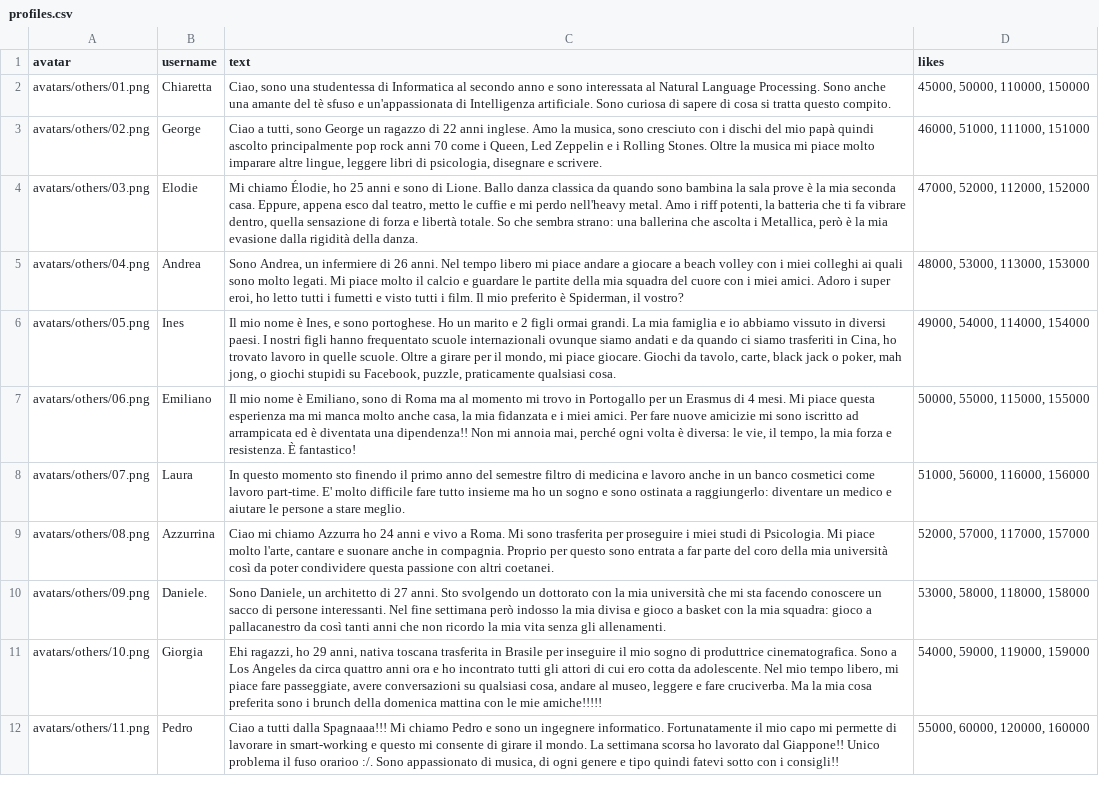
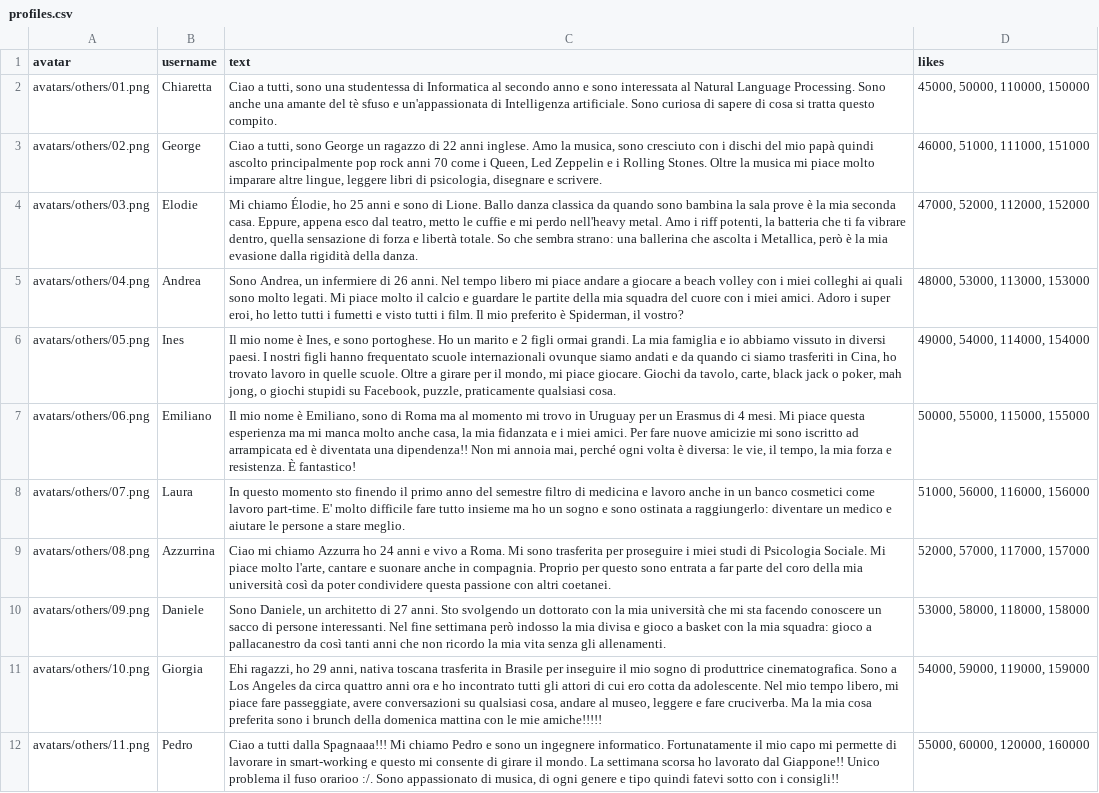
Before and after one commit to VILLINODIPPSI/smpo_itav3_test, a CSV file: profiles.csv, drawn as a sheet.

Commit message:
Update profiles.csv

```diff
--- a/profiles.csv
+++ b/profiles.csv
@@ -1,3 +1,3 @@
 avatar,username,text,likes
-avatars/others/01.png,Chiaretta,"Ciao, sono una studentessa di Informatica al secondo anno e sono interessata al Natural Language Processing. Sono anche una amante del tè sfuso e un'appassionata di Intelligenza artificiale. Sono curiosa di sapere di cosa si tratta questo compito.","45000, 50000, 110000, 150000"
+avatars/others/01.png,Chiaretta,"Ciao a tutti, sono una studentessa di Informatica al secondo anno e sono interessata al Natural Language Processing. Sono anche una amante del tè sfuso e un'appassionata di Intelligenza artificiale. Sono curiosa di sapere di cosa si tratta questo compito.","45000, 50000, 110000, 150000"
 avatars/others/02.png,George,"Ciao a tutti, sono George un ragazzo di 22 anni inglese. Amo la musica, sono cresciuto con i dischi del mio papà quindi ascolto principalmente pop rock anni 70 come i Queen, Led Zeppelin e i Rolling Stones. Oltre la musica mi piace molto imparare altre lingue, leggere libri di psicologia, disegnare e scrivere. ","46000, 51000, 111000, 151000"
@@ -6,6 +6,6 @@ avatars/others/04.png,Andrea,"Sono Andrea, un infermiere di 26 anni. Nel tempo l
 avatars/others/05.png,Ines,"Il mio nome è Ines, e sono portoghese. Ho un marito e 2 figli ormai grandi. La mia famiglia e io abbiamo vissuto in diversi paesi. I nostri figli hanno frequentato scuole internazionali ovunque siamo andati e da quando ci siamo trasferiti in Cina, ho trovato lavoro in quelle scuole. Oltre a girare per il mondo, mi piace giocare. Giochi da tavolo, carte, black jack o poker, mah jong, o giochi stupidi su Facebook, puzzle, praticamente qualsiasi cosa. ","49000, 54000, 114000, 154000"
-avatars/others/06.png,Emiliano,"Il mio nome è Emiliano, sono di Roma ma al momento mi trovo in Portogallo  per un Erasmus di 4 mesi. Mi piace questa esperienza ma mi manca molto anche casa, la mia fidanzata e i miei amici. Per fare nuove amicizie mi sono iscritto ad arrampicata ed è diventata una dipendenza!! Non mi annoia mai, perché ogni volta è diversa: le vie, il tempo, la mia forza e resistenza. È fantastico!","50000, 55000, 115000, 155000"
+avatars/others/06.png,Emiliano,"Il mio nome è Emiliano, sono di Roma ma al momento mi trovo in Uruguay  per un Erasmus di 4 mesi. Mi piace questa esperienza ma mi manca molto anche casa, la mia fidanzata e i miei amici. Per fare nuove amicizie mi sono iscritto ad arrampicata ed è diventata una dipendenza!! Non mi annoia mai, perché ogni volta è diversa: le vie, il tempo, la mia forza e resistenza. È fantastico!","50000, 55000, 115000, 155000"
 avatars/others/07.png,Laura,In questo momento sto finendo il primo anno del semestre filtro di medicina e lavoro anche in un banco cosmetici come lavoro part-time. E' molto difficile fare tutto insieme ma ho un sogno e sono ostinata a raggiungerlo: diventare un medico e aiutare le persone a stare meglio. ,"51000, 56000, 116000, 156000"
-avatars/others/08.png,Azzurrina,"Ciao mi chiamo Azzurra ho 24 anni e vivo a Roma. Mi sono trasferita per proseguire i miei studi di Psicologia.  Mi piace molto l'arte, cantare e suonare anche in compagnia. Proprio per questo sono entrata a far parte del coro della mia università così da poter condividere questa passione con altri coetanei.","52000, 57000, 117000, 157000"
-avatars/others/09.png,Daniele.,"Sono Daniele, un architetto di 27 anni. Sto svolgendo un dottorato con la mia università che mi sta facendo conoscere un sacco di persone interessanti. Nel fine settimana però indosso la mia divisa e gioco a basket con la mia squadra: gioco a pallacanestro da così tanti anni che non ricordo la mia vita senza gli allenamenti. ","53000, 58000, 118000, 158000"
+avatars/others/08.png,Azzurrina,"Ciao mi chiamo Azzurra ho 24 anni e vivo a Roma. Mi sono trasferita per proseguire i miei studi di Psicologia Sociale.  Mi piace molto l'arte, cantare e suonare anche in compagnia. Proprio per questo sono entrata a far parte del coro della mia università così da poter condividere questa passione con altri coetanei.","52000, 57000, 117000, 157000"
+avatars/others/09.png,Daniele,"Sono Daniele, un architetto di 27 anni. Sto svolgendo un dottorato con la mia università che mi sta facendo conoscere un sacco di persone interessanti. Nel fine settimana però indosso la mia divisa e gioco a basket con la mia squadra: gioco a pallacanestro da così tanti anni che non ricordo la mia vita senza gli allenamenti. ","53000, 58000, 118000, 158000"
 avatars/others/10.png,Giorgia,"Ehi ragazzi, ho 29 anni, nativa toscana trasferita in Brasile per inseguire il mio sogno di produttrice cinematografica. Sono a Los Angeles da circa quattro anni ora e ho incontrato tutti gli attori di cui ero cotta da adolescente. Nel mio tempo libero, mi piace fare passeggiate, avere conversazioni su qualsiasi cosa, andare al museo, leggere e fare cruciverba. Ma la mia cosa preferita sono i brunch della domenica mattina con le mie amiche!!!!!","54000, 59000, 119000, 159000"
```
